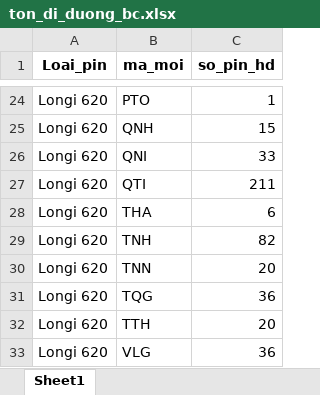
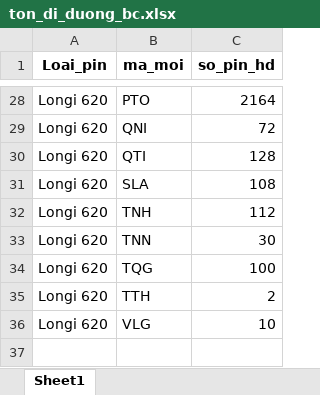
Before and after one commit to Nhunggg1612/dashboard_tonkho_tampin, an Excel workbook: data/ton_di_duong_bc.xlsx, sheet Sheet1, drawn as a sheet; only a part is shown, gaps mark what is left out; values as stored, in another font and other column widths than the file's, no borders; removed rows and columns are numbered as before the commit, all else as after; the diff covers the shown part only; the diff names each change by its address in the sheet, - before the commit and + after, or states it on an @@ line.

```diff
--- a/data/ton_di_duong_bc.xlsx (sheet Sheet1)
+++ b/data/ton_di_duong_bc.xlsx (sheet Sheet1)
-C28 (so_pin_hd): 1
+C28 (so_pin_hd): 2164
-row 25: Longi 620 | QNH | 15
-C29 (so_pin_hd): 33
+C29 (so_pin_hd): 72
-C30 (so_pin_hd): 211
+C30 (so_pin_hd): 128
-B31 (ma_moi): THA
+B31 (ma_moi): SLA
-C31 (so_pin_hd): 6
+C31 (so_pin_hd): 108
-C32 (so_pin_hd): 82
+C32 (so_pin_hd): 112
-C33 (so_pin_hd): 20
+C33 (so_pin_hd): 30
-C34 (so_pin_hd): 36
+C34 (so_pin_hd): 100
-C35 (so_pin_hd): 20
+C35 (so_pin_hd): 2
-C36 (so_pin_hd): 36
+C36 (so_pin_hd): 10
```
Also changed, not shown: 9 added rows, 5 removed rows and 18 edited cells elsewhere in this sheet, data/nv_aio_bc.xlsx, data/ton_chuanhap.xlsx, 6 other files.
